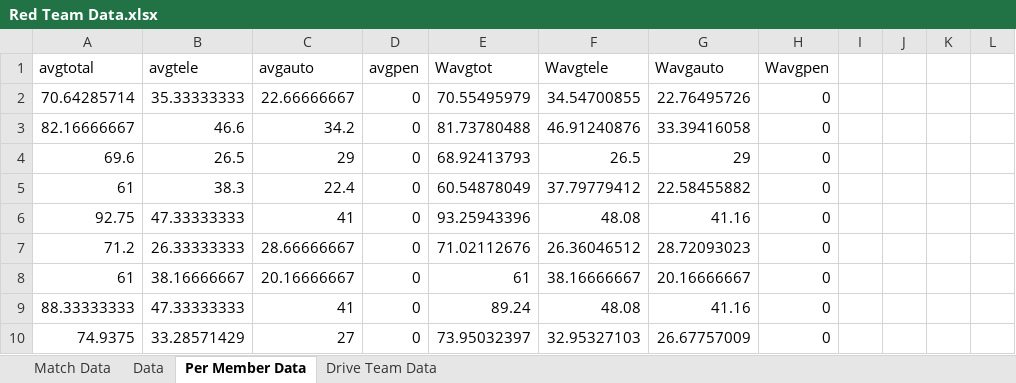
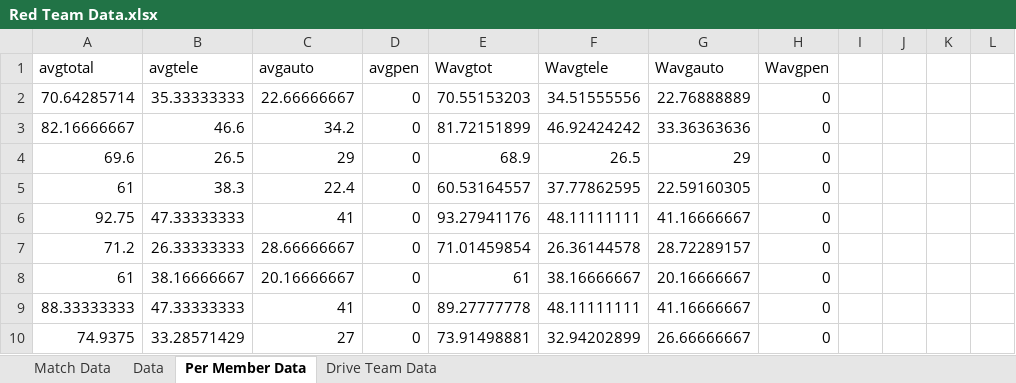
Before and after one commit to mahall05/FTCStats, an Excel workbook: Red Team Data.xlsx, sheet Per Member Data, drawn as a sheet; only a part is shown; values as stored, in another font and other column widths than the file's, no borders; the diff names each change by its address in the sheet, - before the commit and + after, or states it on an @@ line.

```diff
--- a/Red Team Data.xlsx (sheet Per Member Data)
+++ b/Red Team Data.xlsx (sheet Per Member Data)
-E2 (Wavgtot): 70.55495979
+E2 (Wavgtot): 70.55153203
-F2 (Wavgtele): 34.54700855
+F2 (Wavgtele): 34.51555556
-G2 (Wavgauto): 22.76495726
+G2 (Wavgauto): 22.76888889
-E3 (Wavgtot): 81.73780488
+E3 (Wavgtot): 81.72151899
-F3 (Wavgtele): 46.91240876
+F3 (Wavgtele): 46.92424242
-G3 (Wavgauto): 33.39416058
+G3 (Wavgauto): 33.36363636
-E4 (Wavgtot): 68.92413793
+E4 (Wavgtot): 68.9
-E5 (Wavgtot): 60.54878049
+E5 (Wavgtot): 60.53164557
-F5 (Wavgtele): 37.79779412
+F5 (Wavgtele): 37.77862595
-G5 (Wavgauto): 22.58455882
+G5 (Wavgauto): 22.59160305
-E6 (Wavgtot): 93.25943396
+E6 (Wavgtot): 93.27941176
-F6 (Wavgtele): 48.08
+F6 (Wavgtele): 48.11111111
-G6 (Wavgauto): 41.16
+G6 (Wavgauto): 41.16666667
-E7 (Wavgtot): 71.02112676
+E7 (Wavgtot): 71.01459854
-F7 (Wavgtele): 26.36046512
+F7 (Wavgtele): 26.36144578
-G7 (Wavgauto): 28.72093023
+G7 (Wavgauto): 28.72289157
-E9 (Wavgtot): 89.24
+E9 (Wavgtot): 89.27777778
-F9 (Wavgtele): 48.08
+F9 (Wavgtele): 48.11111111
-G9 (Wavgauto): 41.16
+G9 (Wavgauto): 41.16666667
-E10 (Wavgtot): 73.95032397
+E10 (Wavgtot): 73.91498881
-F10 (Wavgtele): 32.95327103
+F10 (Wavgtele): 32.94202899
-G10 (Wavgauto): 26.67757009
+G10 (Wavgauto): 26.66666667
```
Also changed, not shown: charts or pictures, 1 other file.
